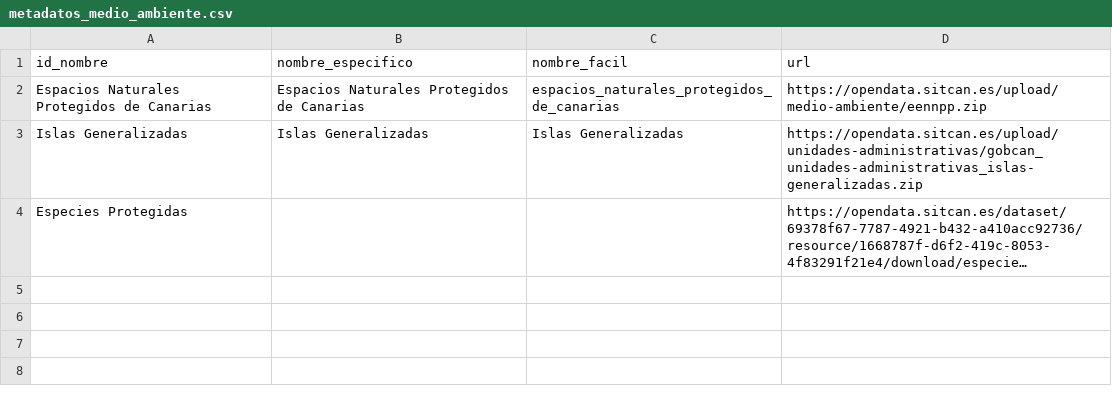
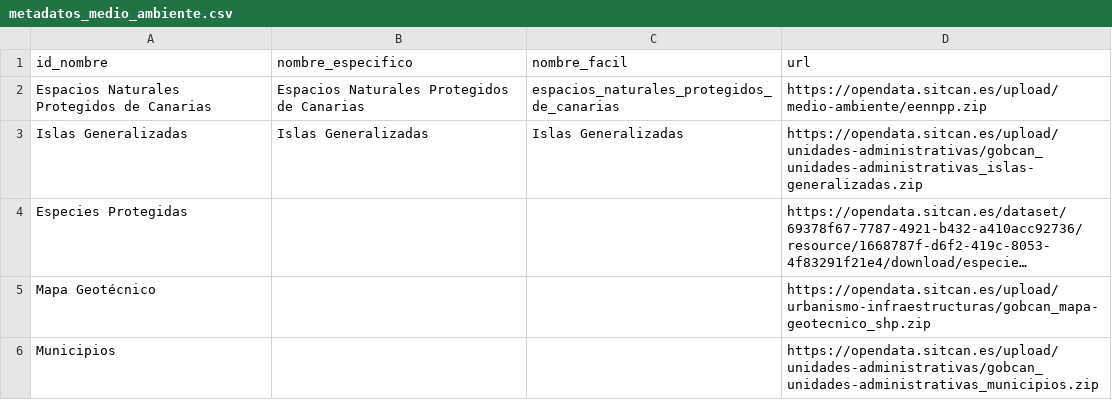
Before and after one commit to Juankkar/QGIS_IDECanarias_data, a CSV file: metadata/metadatos_medio_ambiente.csv, drawn as a sheet; long unchanged cells end in …; the diff names each change by its address in the sheet, - before the commit and + after, or states it on an @@ line.

Commit message:
Script para descarga de datos PS y islas con municipios

```diff
--- a/metadata/metadatos_medio_ambiente.csv
+++ b/metadata/metadatos_medio_ambiente.csv
+row 5: Mapa Geotécnico |  |  | https://opendata.sitcan.es/upload/urbanismo-infraestructuras/gobcan_mapa-geotecnico_shp.zip
+row 6: Municipios |  |  | https://opendata.sitcan.es/upload/unidades-administrativas/gobcan_unidades-administrativas_municipios.zip
```
Also changed, not shown: 3 other files.
